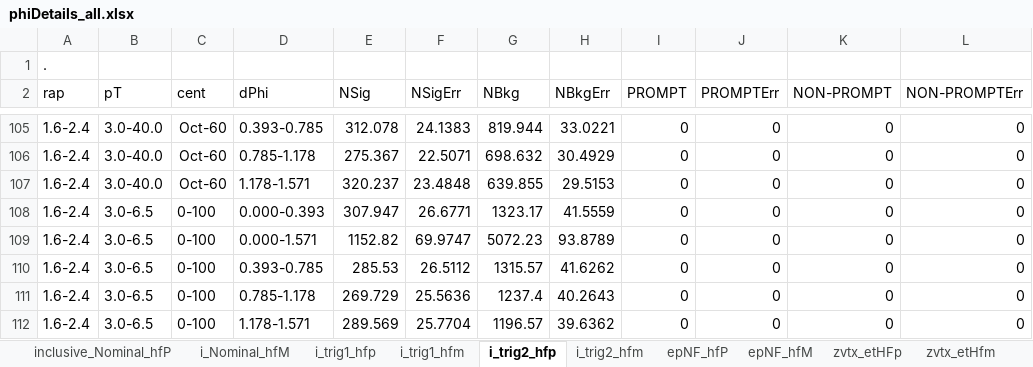
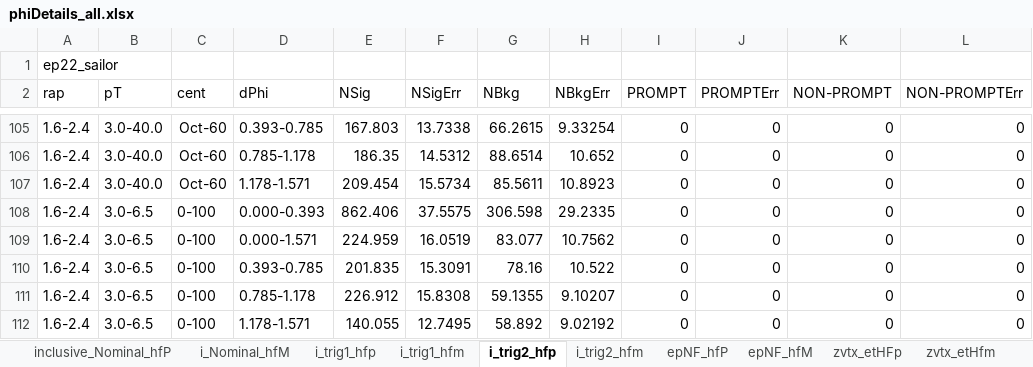
Before and after one commit to cmironov/UserCode, an Excel workbook: oniaAssymetry/macros/phiDetails_all.xlsx, sheet i_trig2_hfp, drawn as a sheet; only a part is shown, gaps mark what is left out; values as stored, in another font and other column widths than the file's, no borders; the diff covers the shown part only; the diff names each change by its address in the sheet, - before the commit and + after, or states it on an @@ line.

```diff
--- a/oniaAssymetry/macros/phiDetails_all.xlsx (sheet i_trig2_hfp)
+++ b/oniaAssymetry/macros/phiDetails_all.xlsx (sheet i_trig2_hfp)
-A1 (rap): .
+A1 (rap): ep22_sailor
-E105 (NSig): 312.078
+E105 (NSig): 167.803
-F105 (NSigErr): 24.1383
+F105 (NSigErr): 13.7338
-G105 (NBkg): 819.944
+G105 (NBkg): 66.2615
-H105 (NBkgErr): 33.0221
+H105 (NBkgErr): 9.33254
-E106 (NSig): 275.367
+E106 (NSig): 186.35
-F106 (NSigErr): 22.5071
+F106 (NSigErr): 14.5312
-G106 (NBkg): 698.632
+G106 (NBkg): 88.6514
-H106 (NBkgErr): 30.4929
+H106 (NBkgErr): 10.652
-E107 (NSig): 320.237
+E107 (NSig): 209.454
-F107 (NSigErr): 23.4848
+F107 (NSigErr): 15.5734
-G107 (NBkg): 639.855
+G107 (NBkg): 85.5611
-H107 (NBkgErr): 29.5153
+H107 (NBkgErr): 10.8923
-E108 (NSig): 307.947
+E108 (NSig): 862.406
-F108 (NSigErr): 26.6771
+F108 (NSigErr): 37.5575
-G108 (NBkg): 1323.17
+G108 (NBkg): 306.598
-H108 (NBkgErr): 41.5559
+H108 (NBkgErr): 29.2335
-E109 (NSig): 1152.82
+E109 (NSig): 224.959
-F109 (NSigErr): 69.9747
+F109 (NSigErr): 16.0519
-G109 (NBkg): 5072.23
+G109 (NBkg): 83.077
-H109 (NBkgErr): 93.8789
+H109 (NBkgErr): 10.7562
-E110 (NSig): 285.53
+E110 (NSig): 201.835
-F110 (NSigErr): 26.5112
+F110 (NSigErr): 15.3091
-G110 (NBkg): 1315.57
+G110 (NBkg): 78.16
-H110 (NBkgErr): 41.6262
+H110 (NBkgErr): 10.522
-E111 (NSig): 269.729
+E111 (NSig): 226.912
-F111 (NSigErr): 25.5636
+F111 (NSigErr): 15.8308
-G111 (NBkg): 1237.4
+G111 (NBkg): 59.1355
-H111 (NBkgErr): 40.2643
+H111 (NBkgErr): 9.10207
-E112 (NSig): 289.569
+E112 (NSig): 140.055
-F112 (NSigErr): 25.7704
+F112 (NSigErr): 12.7495
-G112 (NBkg): 1196.57
+G112 (NBkg): 58.892
-H112 (NBkgErr): 39.6362
+H112 (NBkgErr): 9.02192
```
Also changed, not shown: 94 added rows and 92 edited cells elsewhere in this sheet, sheet i_Trig3_hfp, sheet i_CB_hfp, sheet i_constr_hfm, sheet i_constr_hfp, sheet i_trig1_hfp, sheet i_trig1_hfm, 11 more sheets.
